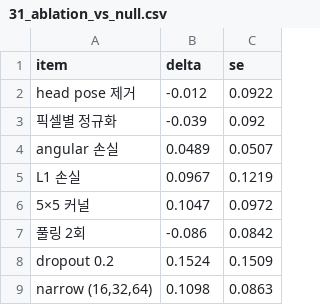
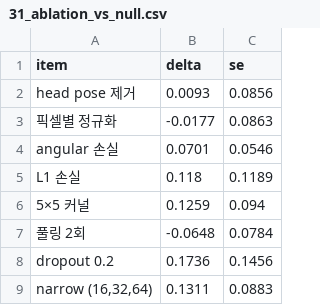
Before and after one commit to cykim05/gaze_estimation, a CSV file: report_assets/figures/31_ablation_vs_null.csv, drawn as a sheet.

```diff
--- a/report_assets/figures/31_ablation_vs_null.csv
+++ b/report_assets/figures/31_ablation_vs_null.csv
@@ -1,9 +1,9 @@
 item,delta,se
-head pose 제거,-0.012,0.0922
-픽셀별 정규화,-0.039,0.092
-angular 손실,0.0489,0.0507
-L1 손실,0.0967,0.1219
-5×5 커널,0.1047,0.0972
-풀링 2회,-0.086,0.0842
-dropout 0.2,0.1524,0.1509
-"narrow (16,32,64)",0.1098,0.0863
+head pose 제거,0.0093,0.0856
+픽셀별 정규화,-0.0177,0.0863
+angular 손실,0.0701,0.0546
+L1 손실,0.118,0.1189
+5×5 커널,0.1259,0.094
+풀링 2회,-0.0648,0.0784
+dropout 0.2,0.1736,0.1456
+"narrow (16,32,64)",0.1311,0.0883
```
Also changed, not shown: report_assets/figures/20_ensemble.csv, report_assets/tables/a18_ablation_vs_seed_null.csv, 38 other files.
